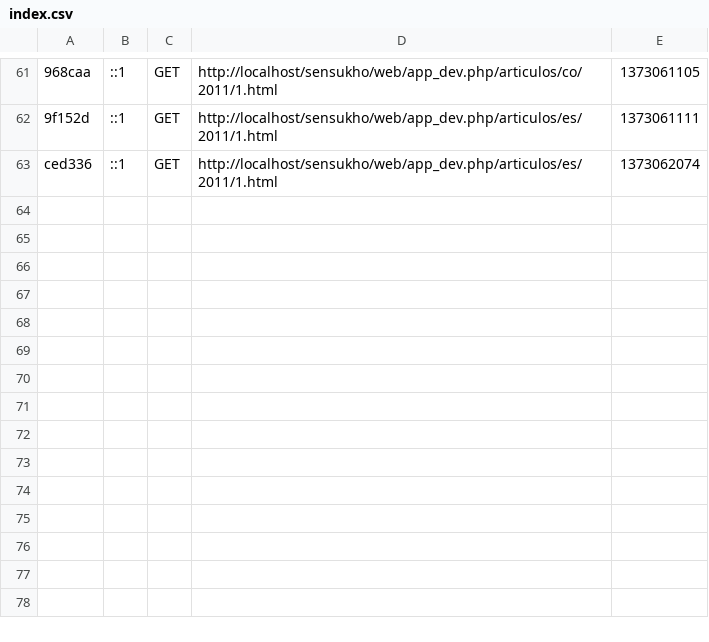
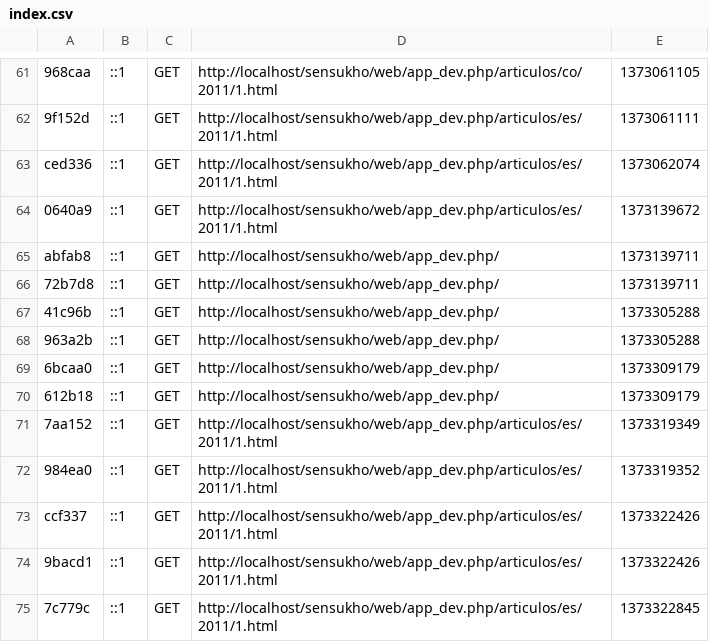
Before and after one commit to sensukho/Sensukho, a CSV file: app/cache/dev/profiler/index.csv, drawn as a sheet; only a part is shown, gaps mark what is left out; the diff names each change by its address in the sheet, - before the commit and + after, or states it on an @@ line.

Commit message:
DB Conexion
Add a data base conection...

```diff
--- a/app/cache/dev/profiler/index.csv
+++ b/app/cache/dev/profiler/index.csv
+row 64: 0640a9 | ::1 | GET | http://localhost/sensukho/web/app_dev.php/articulos/es/2011/1.html | 1373139672
+row 65: abfab8 | ::1 | GET | http://localhost/sensukho/web/app_dev.php/ | 1373139711
+row 66: 72b7d8 | ::1 | GET | http://localhost/sensukho/web/app_dev.php/ | 1373139711
+row 67: 41c96b | ::1 | GET | http://localhost/sensukho/web/app_dev.php/ | 1373305288
+row 68: 963a2b | ::1 | GET | http://localhost/sensukho/web/app_dev.php/ | 1373305288
+row 69: 6bcaa0 | ::1 | GET | http://localhost/sensukho/web/app_dev.php/ | 1373309179
+row 70: 612b18 | ::1 | GET | http://localhost/sensukho/web/app_dev.php/ | 1373309179
+row 71: 7aa152 | ::1 | GET | http://localhost/sensukho/web/app_dev.php/articulos/es/2011/1.html | 1373319349
+row 72: 984ea0 | ::1 | GET | http://localhost/sensukho/web/app_dev.php/articulos/es/2011/1.html | 1373319352
+row 73: ccf337 | ::1 | GET | http://localhost/sensukho/web/app_dev.php/articulos/es/2011/1.html | 1373322426
+row 74: 9bacd1 | ::1 | GET | http://localhost/sensukho/web/app_dev.php/articulos/es/2011/1.html | 1373322426
+row 75: 7c779c | ::1 | GET | http://localhost/sensukho/web/app_dev.php/articulos/es/2011/1.html | 1373322845
```
Also changed, not shown: 46 other files.
